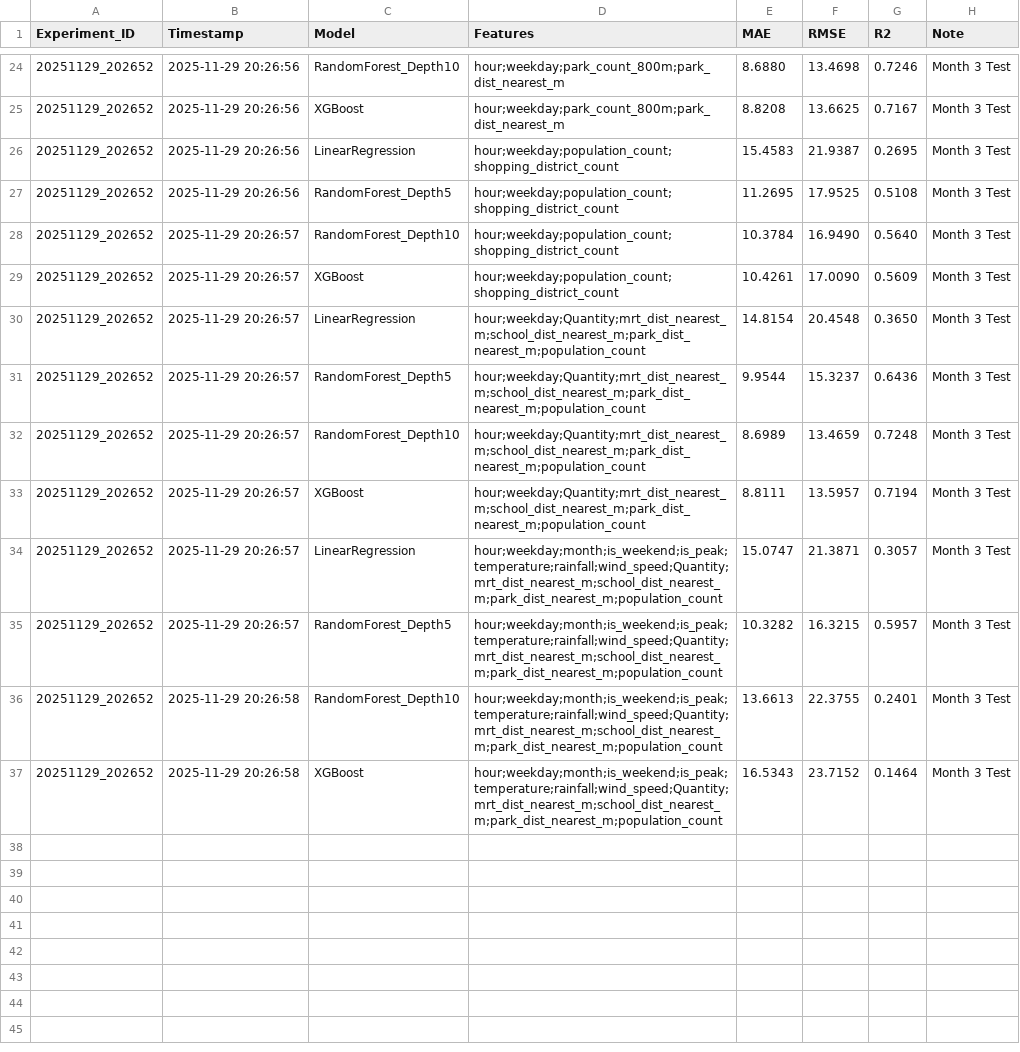
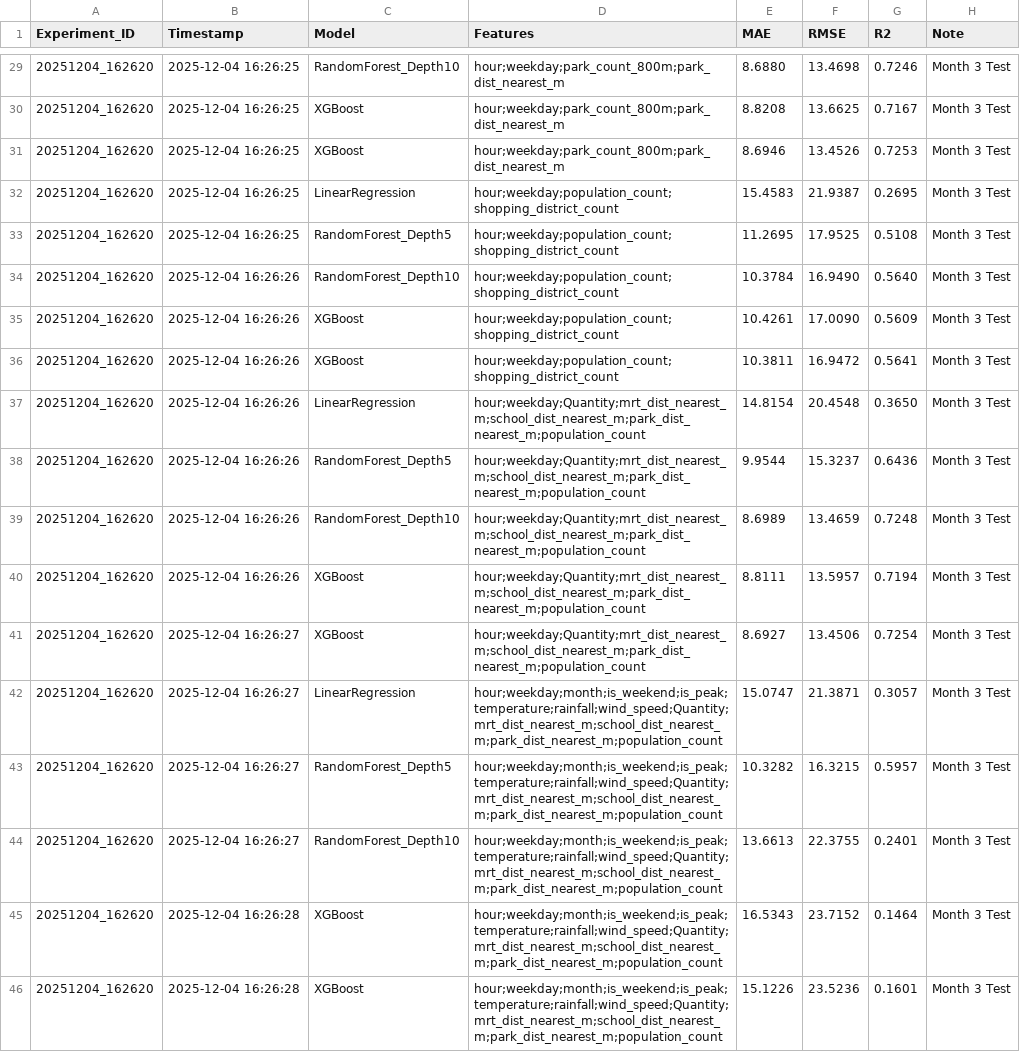
Before and after one commit to tzuhsuan5684/FinalProject, a CSV file: batch_experiment_results.csv, drawn as a sheet; only a part is shown, gaps mark what is left out; the diff covers the shown part only.

```diff
--- a/batch_experiment_results.csv
+++ b/batch_experiment_results.csv
@@ -24,14 +29,18 @@
-20251129_202652,2025-11-29 20:26:56,RandomForest_Depth10,hour;weekday;park_count_800m;park_dist_nearest_m,8.6880,13.4698,0.7246,Month 3 Test
-20251129_202652,2025-11-29 20:26:56,XGBoost,hour;weekday;park_count_800m;park_dist_nearest_m,8.8208,13.6625,0.7167,Month 3 Test
-20251129_202652,2025-11-29 20:26:56,LinearRegression,hour;weekday;population_count;shopping_district_count,15.4583,21.9387,0.2695,Month 3 Test
-20251129_202652,2025-11-29 20:26:56,RandomForest_Depth5,hour;weekday;population_count;shopping_district_count,11.2695,17.9525,0.5108,Month 3 Test
-20251129_202652,2025-11-29 20:26:57,RandomForest_Depth10,hour;weekday;population_count;shopping_district_count,10.3784,16.9490,0.5640,Month 3 Test
-20251129_202652,2025-11-29 20:26:57,XGBoost,hour;weekday;population_count;shopping_district_count,10.4261,17.0090,0.5609,Month 3 Test
-20251129_202652,2025-11-29 20:26:57,LinearRegression,hour;weekday;Quantity;mrt_dist_nearest_m;school_dist_nearest_m;park_dist_nearest_m;population_count,14.8154,20.4548,0.3650,Month 3 Test
-20251129_202652,2025-11-29 20:26:57,RandomForest_Depth5,hour;weekday;Quantity;mrt_dist_nearest_m;school_dist_nearest_m;park_dist_nearest_m;population_count,9.9544,15.3237,0.6436,Month 3 Test
-20251129_202652,2025-11-29 20:26:57,RandomForest_Depth10,hour;weekday;Quantity;mrt_dist_nearest_m;school_dist_nearest_m;park_dist_nearest_m;population_count,8.6989,13.4659,0.7248,Month 3 Test
-20251129_202652,2025-11-29 20:26:57,XGBoost,hour;weekday;Quantity;mrt_dist_nearest_m;school_dist_nearest_m;park_dist_nearest_m;population_count,8.8111,13.5957,0.7194,Month 3 Test
-20251129_202652,2025-11-29 20:26:57,LinearRegression,hour;weekday;month;is_weekend;is_peak;temperature;rainfall;wind_speed;Quantity;mrt_dist_nearest_m;school_dist_nearest_m;park_dist_nearest_m;population_count,15.0747,21.3871,0.3057,Month 3 Test
-20251129_202652,2025-11-29 20:26:57,RandomForest_Depth5,hour;weekday;month;is_weekend;is_peak;temperature;rainfall;wind_speed;Quantity;mrt_dist_nearest_m;school_dist_nearest_m;park_dist_nearest_m;population_count,10.3282,16.3215,0.5957,Month 3 Test
-20251129_202652,2025-11-29 20:26:58,RandomForest_Depth10,hour;weekday;month;is_weekend;is_peak;temperature;rainfall;wind_speed;Quantity;mrt_dist_nearest_m;school_dist_nearest_m;park_dist_nearest_m;population_count,13.6613,22.3755,0.2401,Month 3 Test
-20251129_202652,2025-11-29 20:26:58,XGBoost,hour;weekday;month;is_weekend;is_peak;temperature;rainfall;wind_speed;Quantity;mrt_dist_nearest_m;school_dist_nearest_m;park_dist_nearest_m;population_count,16.5343,23.7152,0.1464,Month 3 Test
+20251204_162620,2025-12-04 16:26:25,RandomForest_Depth10,hour;weekday;park_count_800m;park_dist_nearest_m,8.6880,13.4698,0.7246,Month 3 Test
+20251204_162620,2025-12-04 16:26:25,XGBoost,hour;weekday;park_count_800m;park_dist_nearest_m,8.8208,13.6625,0.7167,Month 3 Test
+20251204_162620,2025-12-04 16:26:25,XGBoost,hour;weekday;park_count_800m;park_dist_nearest_m,8.6946,13.4526,0.7253,Month 3 Test
+20251204_162620,2025-12-04 16:26:25,LinearRegression,hour;weekday;population_count;shopping_district_count,15.4583,21.9387,0.2695,Month 3 Test
+20251204_162620,2025-12-04 16:26:25,RandomForest_Depth5,hour;weekday;population_count;shopping_district_count,11.2695,17.9525,0.5108,Month 3 Test
+20251204_162620,2025-12-04 16:26:26,RandomForest_Depth10,hour;weekday;population_count;shopping_district_count,10.3784,16.9490,0.5640,Month 3 Test
+20251204_162620,2025-12-04 16:26:26,XGBoost,hour;weekday;population_count;shopping_district_count,10.4261,17.0090,0.5609,Month 3 Test
+20251204_162620,2025-12-04 16:26:26,XGBoost,hour;weekday;population_count;shopping_district_count,10.3811,16.9472,0.5641,Month 3 Test
+20251204_162620,2025-12-04 16:26:26,LinearRegression,hour;weekday;Quantity;mrt_dist_nearest_m;school_dist_nearest_m;park_dist_nearest_m;population_count,14.8154,20.4548,0.3650,Month 3 Test
+20251204_162620,2025-12-04 16:26:26,RandomForest_Depth5,hour;weekday;Quantity;mrt_dist_nearest_m;school_dist_nearest_m;park_dist_nearest_m;population_count,9.9544,15.3237,0.6436,Month 3 Test
+20251204_162620,2025-12-04 16:26:26,RandomForest_Depth10,hour;weekday;Quantity;mrt_dist_nearest_m;school_dist_nearest_m;park_dist_nearest_m;population_count,8.6989,13.4659,0.7248,Month 3 Test
+20251204_162620,2025-12-04 16:26:26,XGBoost,hour;weekday;Quantity;mrt_dist_nearest_m;school_dist_nearest_m;park_dist_nearest_m;population_count,8.8111,13.5957,0.7194,Month 3 Test
+20251204_162620,2025-12-04 16:26:27,XGBoost,hour;weekday;Quantity;mrt_dist_nearest_m;school_dist_nearest_m;park_dist_nearest_m;population_count,8.6927,13.4506,0.7254,Month 3 Test
+20251204_162620,2025-12-04 16:26:27,LinearRegression,hour;weekday;month;is_weekend;is_peak;temperature;rainfall;wind_speed;Quantity;mrt_dist_nearest_m;school_dist_nearest_m;park_dist_nearest_m;population_count,15.0747,21.3871,0.3057,Month 3 Test
+20251204_162620,2025-12-04 16:26:27,RandomForest_Depth5,hour;weekday;month;is_weekend;is_peak;temperature;rainfall;wind_speed;Quantity;mrt_dist_nearest_m;school_dist_nearest_m;park_dist_nearest_m;population_count,10.3282,16.3215,0.5957,Month 3 Test
+20251204_162620,2025-12-04 16:26:27,RandomForest_Depth10,hour;weekday;month;is_weekend;is_peak;temperature;rainfall;wind_speed;Quantity;mrt_dist_nearest_m;school_dist_nearest_m;park_dist_nearest_m;population_count,13.6613,22.3755,0.2401,Month 3 Test
+20251204_162620,2025-12-04 16:26:28,XGBoost,hour;weekday;month;is_weekend;is_peak;temperature;rainfall;wind_speed;Quantity;mrt_dist_nearest_m;school_dist_nearest_m;park_dist_nearest_m;population_count,16.5343,23.7152,0.1464,Month 3 Test
+20251204_162620,2025-12-04 16:26:28,XGBoost,hour;weekday;month;is_weekend;is_peak;temperature;rainfall;wind_speed;Quantity;mrt_dist_nearest_m;school_dist_nearest_m;park_dist_nearest_m;population_count,15.1226,23.5236,0.1601,Month 3 Test
```
Also changed, not shown: 5 added rows and 44 edited cells elsewhere in this file, 6 other files.
